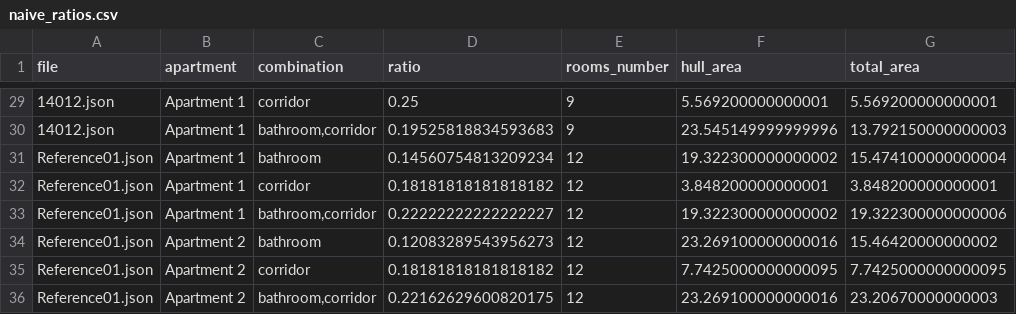
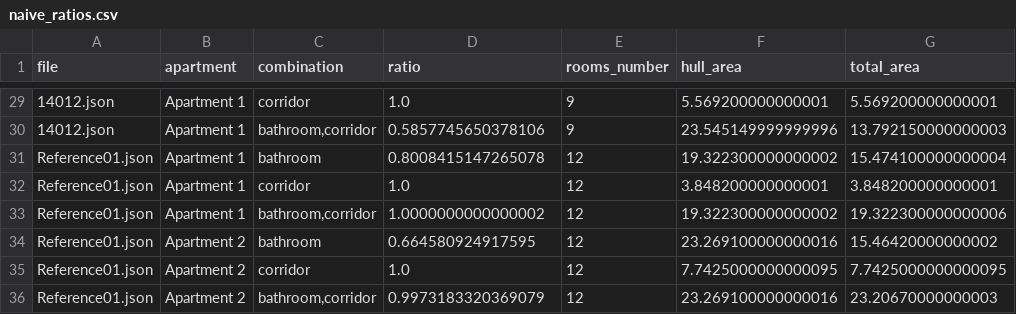
Before and after one commit to kempcao/2025-AEC-Hackathon, a CSV file: results/naive_ratios.csv, drawn as a sheet; only a part is shown, gaps mark what is left out; the diff covers the shown part only; the diff names each change by its address in the sheet, - before the commit and + after, or states it on an @@ line.

```diff
--- a/results/naive_ratios.csv
+++ b/results/naive_ratios.csv
-D29 (ratio): 0.25
+D29 (ratio): 1.0
-D30 (ratio): 0.19525818834593683
+D30 (ratio): 0.5857745650378106
-D31 (ratio): 0.14560754813209234
+D31 (ratio): 0.8008415147265078
-D32 (ratio): 0.18181818181818182
+D32 (ratio): 1.0
-D33 (ratio): 0.22222222222222227
+D33 (ratio): 1.0000000000000002
-D34 (ratio): 0.12083289543956273
+D34 (ratio): 0.664580924917595
-D35 (ratio): 0.18181818181818182
+D35 (ratio): 1.0
-D36 (ratio): 0.22162629600820175
+D36 (ratio): 0.9973183320369079
```
Also changed, not shown: 28 edited cells elsewhere in this file, 9 other files.
